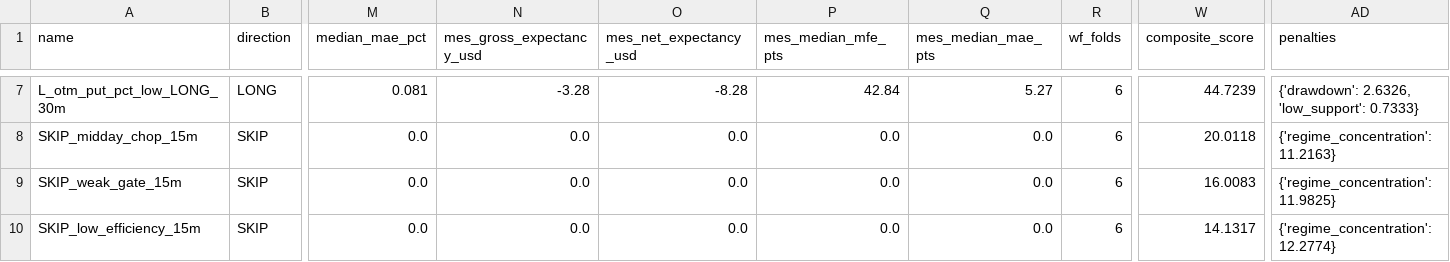
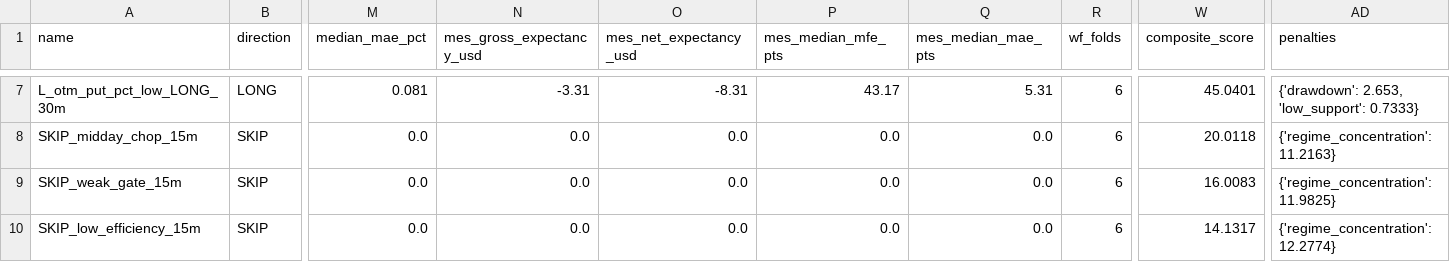
Before and after one commit to PredragSaponjac/spy-karpathy-v3-manual, a CSV file: artifacts/rule_leaderboard.csv, drawn as a sheet; only a part is shown, gaps mark what is left out; the diff covers the shown part only; the diff names each change by its address in the sheet, - before the commit and + after, or states it on an @@ line.

```diff
--- a/artifacts/rule_leaderboard.csv
+++ b/artifacts/rule_leaderboard.csv
-N7 (mes_gross_expectancy_usd): -3.28
+N7 (mes_gross_expectancy_usd): -3.31
-O7 (mes_net_expectancy_usd): -8.28
+O7 (mes_net_expectancy_usd): -8.31
-P7 (mes_median_mfe_pts): 42.84
+P7 (mes_median_mfe_pts): 43.17
-Q7 (mes_median_mae_pts): 5.27
+Q7 (mes_median_mae_pts): 5.31
-W7 (composite_score): 44.7239
+W7 (composite_score): 45.0401
-AD7 (penalties): {'drawdown': 2.6326, 'low_support': 0.7333}
+AD7 (penalties): {'drawdown': 2.653, 'low_support': 0.7333}
```
Also changed, not shown: 30 edited cells elsewhere in this file, 14 other files.
